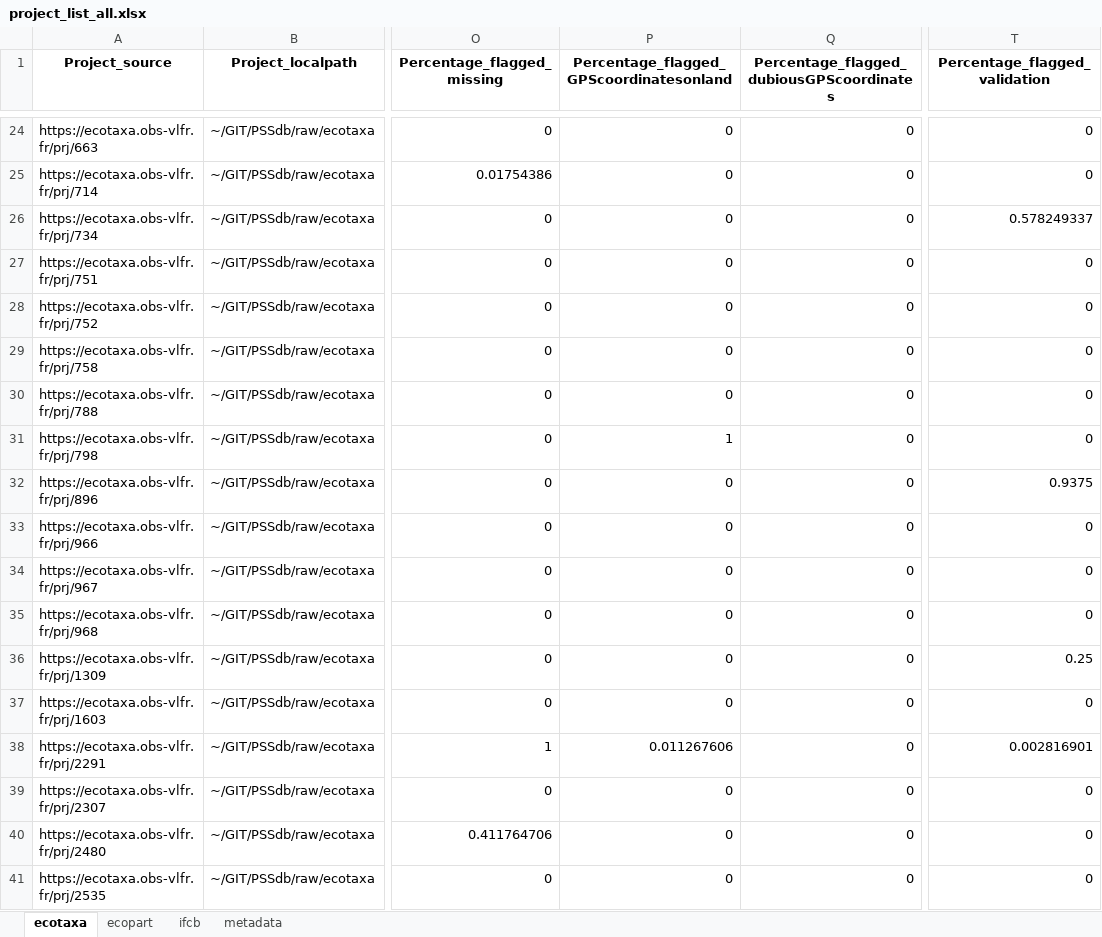
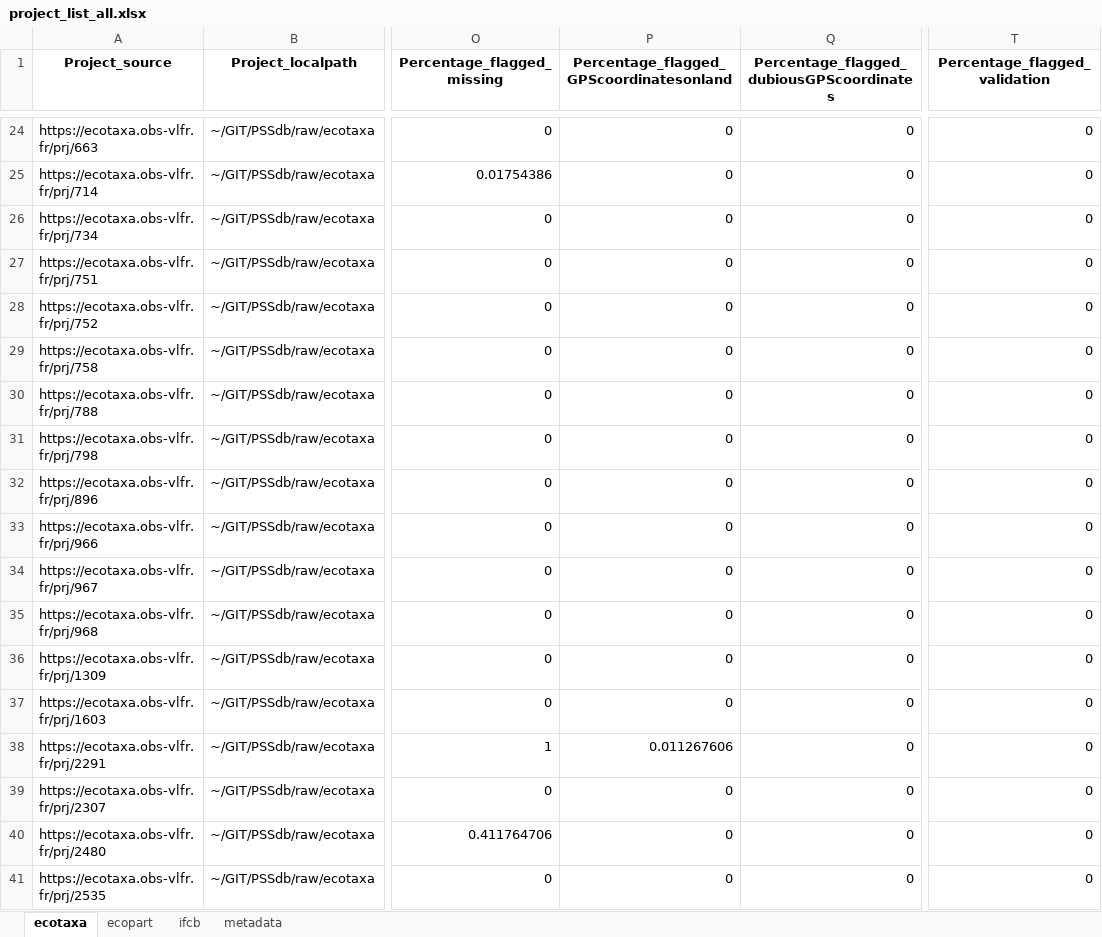
Before and after one commit to jessluo/PSSdb, an Excel workbook: raw/project_list_all.xlsx, sheet ecotaxa, drawn as a sheet; only a part is shown, gaps mark what is left out; values as stored, in another font and other column widths than the file's, no borders; the diff covers the shown part only; the diff names each change by its address in the sheet, - before the commit and + after, or states it on an @@ line.

```diff
--- a/raw/project_list_all.xlsx (sheet ecotaxa)
+++ b/raw/project_list_all.xlsx (sheet ecotaxa)
-T26 (Percentage_flagged_validation): 0.578249337
+T26 (Percentage_flagged_validation): 0
-P31: 1
+P31: 0
-T32 (Percentage_flagged_validation): 0.9375
+T32 (Percentage_flagged_validation): 0
-T36 (Percentage_flagged_validation): 0.25
+T36 (Percentage_flagged_validation): 0
-T38 (Percentage_flagged_validation): 0.002816901
+T38 (Percentage_flagged_validation): 0
```
Also changed, not shown: 100 edited cells elsewhere in this sheet, sheet ifcb, raw/project_IFCB_standardizer.xlsx, raw/project_Other_standardizer.xlsx, 1 other file.
